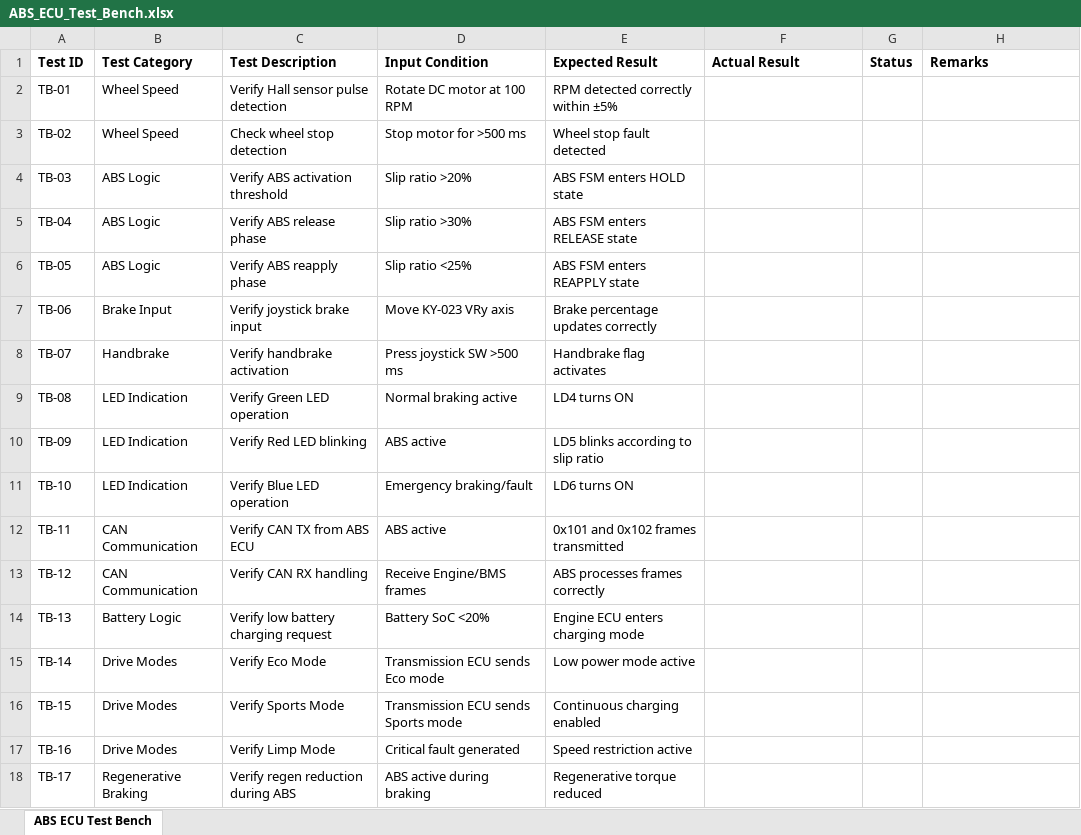
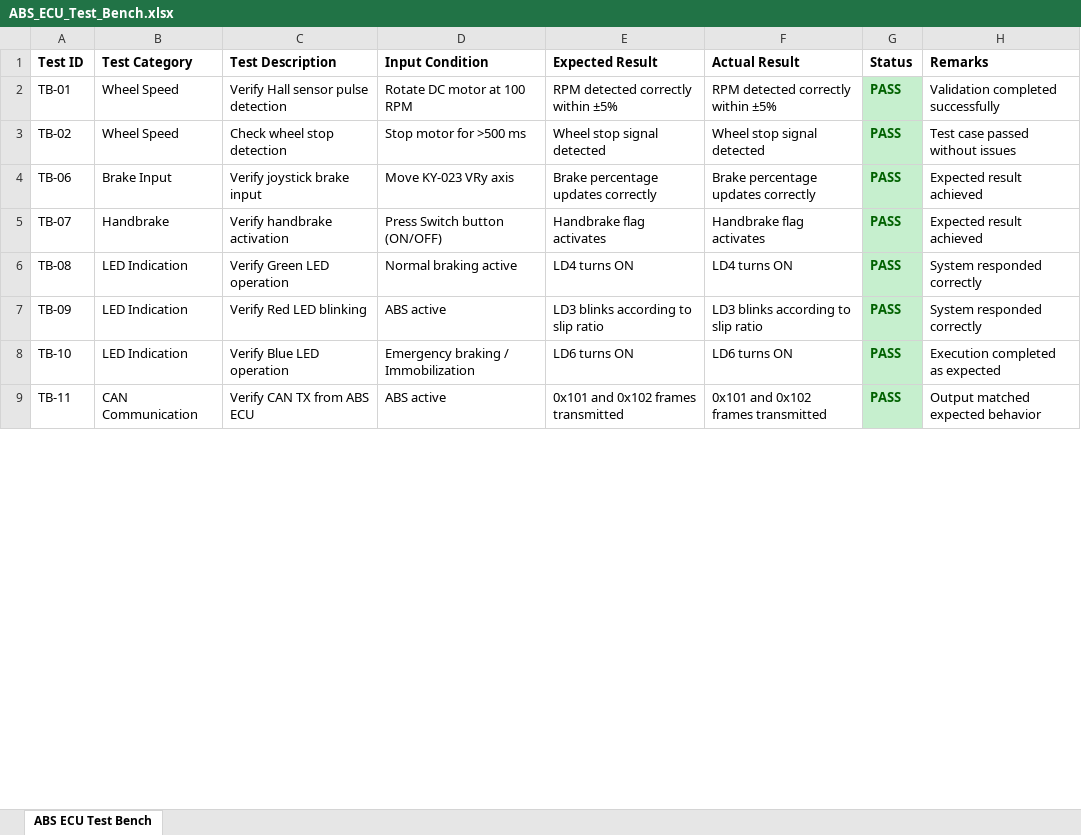
Before and after one commit to AnuragShirodkar/ABS-ECU-Simulator, an Excel workbook: ABS_ECU_Test_Bench.xlsx, sheet ABS ECU Test Bench, drawn as a sheet; only a part is shown; values as stored, in another font and other column widths than the file's, no borders; removed rows and columns are numbered as before the commit, all else as after; the diff covers the shown part only; the diff names each change by its address in the sheet, - before the commit and + after, or states it on an @@ line.

Commit message:
Added test bench results with current status

```diff
--- a/ABS_ECU_Test_Bench.xlsx (sheet ABS ECU Test Bench)
+++ b/ABS_ECU_Test_Bench.xlsx (sheet ABS ECU Test Bench)
-F2 (Actual Result): (empty)
+F2 (Actual Result): RPM detected correctly within ±5%
-G2:G3 (Status): (empty)
+G2:G3 (Status): PASS
-G2:G3 fill: none
+G2:G3 fill: #C6EFCE
-H2 (Remarks): (empty)
+H2 (Remarks): Validation completed successfully
-E3 (Expected Result): Wheel stop fault detected
+E3 (Expected Result): Wheel stop signal detected
-F3 (Actual Result): (empty)
+F3 (Actual Result): Wheel stop signal detected
-H3 (Remarks): (empty)
+H3 (Remarks): Test case passed without issues
-row 4: TB-03 | ABS Logic | Verify ABS activation threshold | Slip ratio >20% | ABS FSM enters HOLD state
-row 5: TB-04 | ABS Logic | Verify ABS release phase | Slip ratio >30% | ABS FSM enters RELEASE state
-row 6: TB-05 | ABS Logic | Verify ABS reapply phase | Slip ratio <25% | ABS FSM enters REAPPLY state
-F4 (Actual Result): (empty)
+F4 (Actual Result): Brake percentage updates correctly
-G4:G9 (Status): (empty)
+G4:G9 (Status): PASS
-G4:G9 fill: none
+G4:G9 fill: #C6EFCE
-H4:H5 (Remarks): (empty)
+H4:H5 (Remarks): Expected result achieved
-D5 (Input Condition): Press joystick SW >500 ms
+D5 (Input Condition): Press Switch button (ON/OFF)
-F5 (Actual Result): (empty)
+F5 (Actual Result): Handbrake flag activates
-F6 (Actual Result): (empty)
+F6 (Actual Result): LD4 turns ON
-H6:H7 (Remarks): (empty)
+H6:H7 (Remarks): System responded correctly
-E7 (Expected Result): LD5 blinks according to slip ratio
+E7 (Expected Result): LD3 blinks according to slip ratio
-F7 (Actual Result): (empty)
+F7 (Actual Result): LD3 blinks according to slip ratio
-D8 (Input Condition): Emergency braking/fault
+D8 (Input Condition): Emergency braking / Immobilization
-F8 (Actual Result): (empty)
+F8 (Actual Result): LD6 turns ON
-H8 (Remarks): (empty)
+H8 (Remarks): Execution completed as expected
-F9 (Actual Result): (empty)
+F9 (Actual Result): 0x101 and 0x102 frames transmitted
-H9 (Remarks): (empty)
+H9 (Remarks): Output matched expected behavior
-row 13: TB-12 | CAN Communication | Verify CAN RX handling | Receive Engine/BMS frames | ABS processes frames correctly
-row 14: TB-13 | Battery Logic | Verify low battery charging request | Battery SoC <20% | Engine ECU enters charging mode
-row 15: TB-14 | Drive Modes | Verify Eco Mode | Transmission ECU sends Eco mode | Low power mode active
-row 16: TB-15 | Drive Modes | Verify Sports Mode | Transmission ECU sends Sports mode | Continuous charging enabled
-row 17: TB-16 | Drive Modes | Verify Limp Mode | Critical fault generated | Speed restriction active
-row 18: TB-17 | Regenerative Braking | Verify regen reduction during ABS | ABS active during braking | Regenerative torque reduced
```
Also changed, not shown: 25 edited cells and cell formats elsewhere in this sheet.
